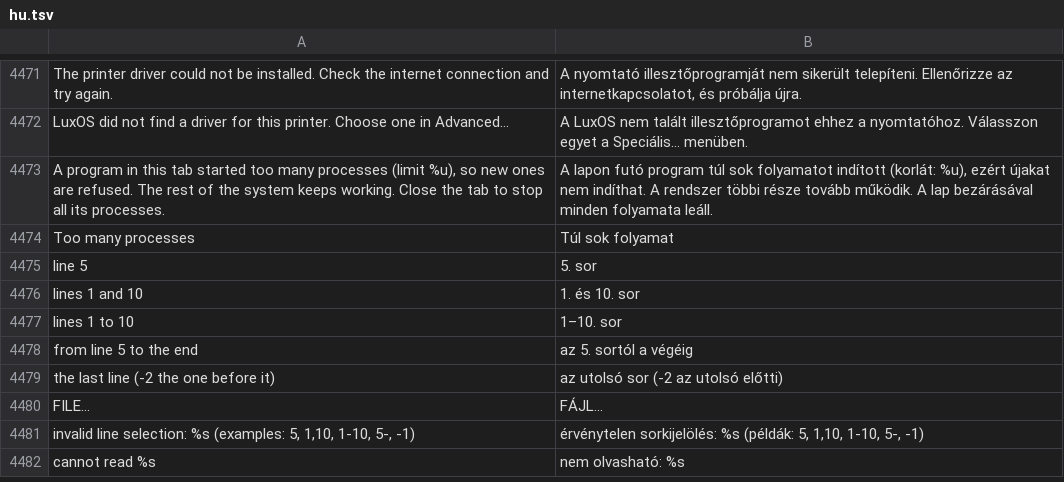
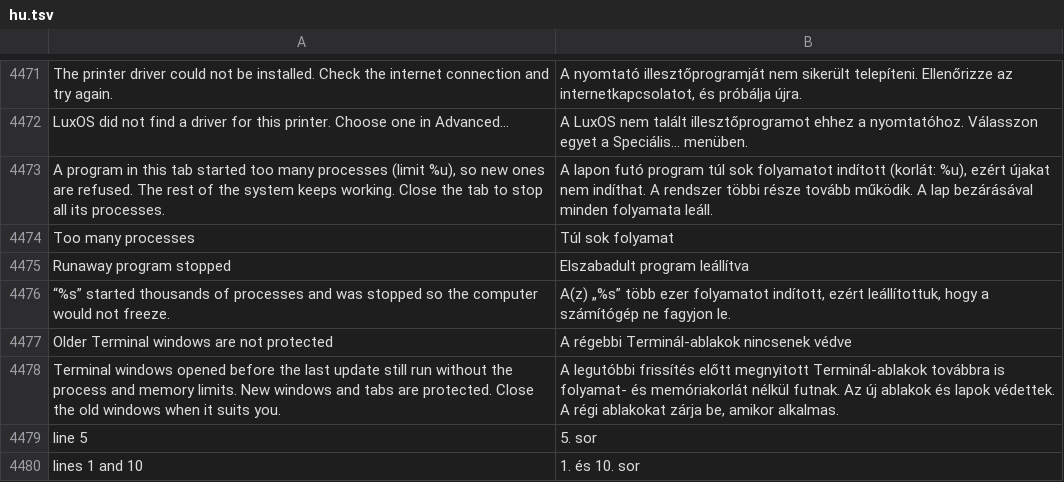
Before and after one commit to luxopes/LuxOS-Arch, a TSV file: packages/luxos-i18n/files/hu.tsv, drawn as a sheet; only a part is shown, gaps mark what is left out; the shorter side is filled out with more unchanged rows.

Commit message:
Fork bomb no longer freezes the PC: new windows protected right after an in-session update, memory limits per tab, system-wide luxos-forkguard and RAM-based TasksMax (luxos-terminal 1.3.0-3, luxos-desktop 58, luxos-tweaks 10, luxos-i18n 49, luxos-docs 28)
Root cause (reproduced in a VM): LuxOS Care upgraded luxos-terminal 1.3.0-1 -> 1.3.0-2
while the session ran. The old process kept the D-Bus name cz.luxos.Terminal, so
StartServiceByName returned "already running" and every new window was handed to the old,
unprotected process in session-N.scope; luxos-terminal.service never started. The user slice
limit (33 % of threads-max, ~40000 on 16 GB) times 0.25-0.83 MB per bomb process exceeds RAM:
in the VM 5600 processes / 4.4 GB within 8 s, then a full freeze incl. Ctrl+Alt+F3.

- luxos-terminal: service under a new name cz.luxos.Terminal2 / luxos-terminal2.service; the
  launcher never becomes primary on that name (fallback runs under the legacy id), one-time
  notification about windows from the old process. Tab scopes: TasksMax RAM_MB/8 (1024-16384,
  capped at 5 % of the kernel max), MemoryMax 75 % RAM, MemorySwapMax 50 % swap,
  OOMPolicy=continue, retried with TasksMax only if systemd rejects a property.
- luxos-desktop: luxos-forkguard system service (C, mlockall, OOMScoreAdjust=-1000, inotify on
  user.slice pids.events + 1 s poll): >= 500 same-name processes that fork themselves and form
  most of a cgroup -> freeze, SIGKILL those with a same-name or vanished parent, thaw; the
  originating shell survives; signal cz.luxos.ForkGuard.Stopped -> luxos-hub notification.
  Enabled statically and (re)started from the install script.
- luxos-tweaks: TasksMax 8 % for user-.slice, 5 % for session-.scope (applied on daemon-reload).

VM (6 GB, 4 vCPU, packages installed with lux while an old-style terminal window was open):
Ctrl+Alt+T window lands in luxos-terminal-tab-PID.scope; tab bomb without guard 1024 procs /
871 MB, no swap, desktop responsive; with guard stopped in <0.5 s; bomb in the old window
stopped in ~1 s, without guard held at 2351 procs / 2.3 GB and the console still works.

```diff
--- a/packages/luxos-i18n/files/hu.tsv
+++ b/packages/luxos-i18n/files/hu.tsv
@@ -4474,2 +4474,6 @@ A program in this tab started too many processes (limit %u), so new ones are ref
 Too many processes	Túl sok folyamat
+Runaway program stopped	Elszabadult program leállítva
+“%s” started thousands of processes and was stopped so the computer would not freeze.	A(z) „%s” több ezer folyamatot indított, ezért leállítottuk, hogy a számítógép ne fagyjon le.
+Older Terminal windows are not protected	A régebbi Terminál-ablakok nincsenek védve
+Terminal windows opened before the last update still run without the process and memory limits. New windows and tabs are protected. Close the old windows when it suits you.	A legutóbbi frissítés előtt megnyitott Terminál-ablakok továbbra is folyamat- és memóriakorlát nélkül futnak. Az új ablakok és lapok védettek. A régi ablakokat zárja be, amikor alkalmas.
 line 5	5. sor
```
Also changed, not shown: packages/luxos-i18n/files/cs.tsv, packages/luxos-i18n/files/nl.tsv, 30 other files.
